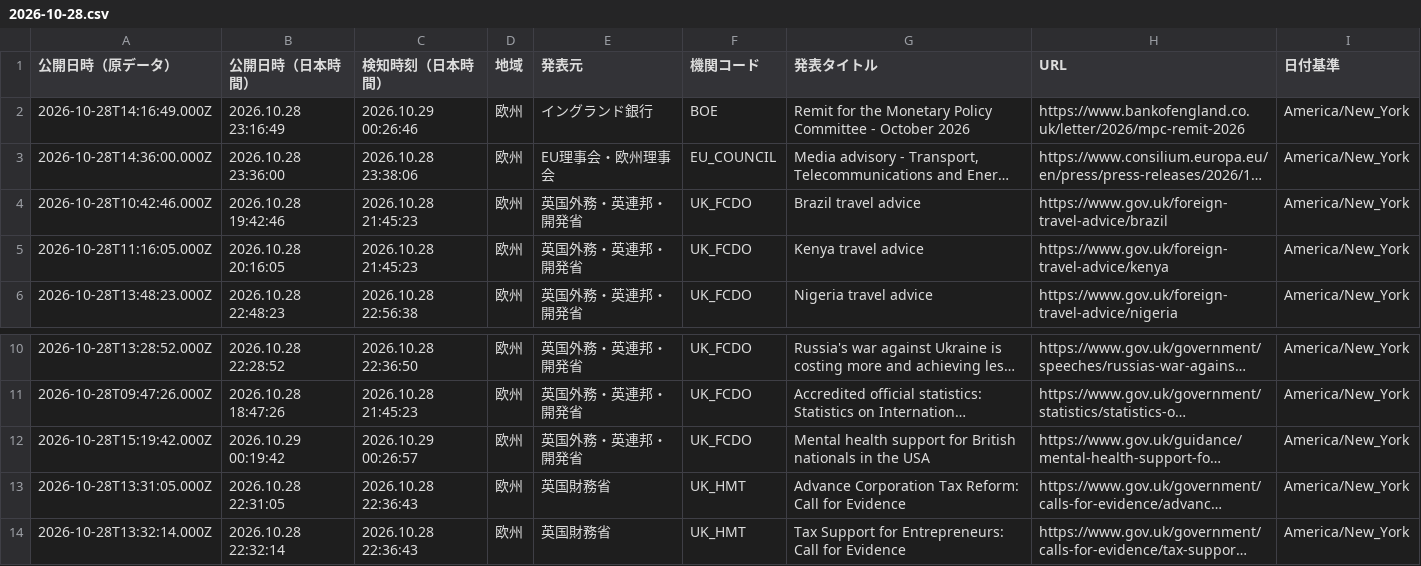
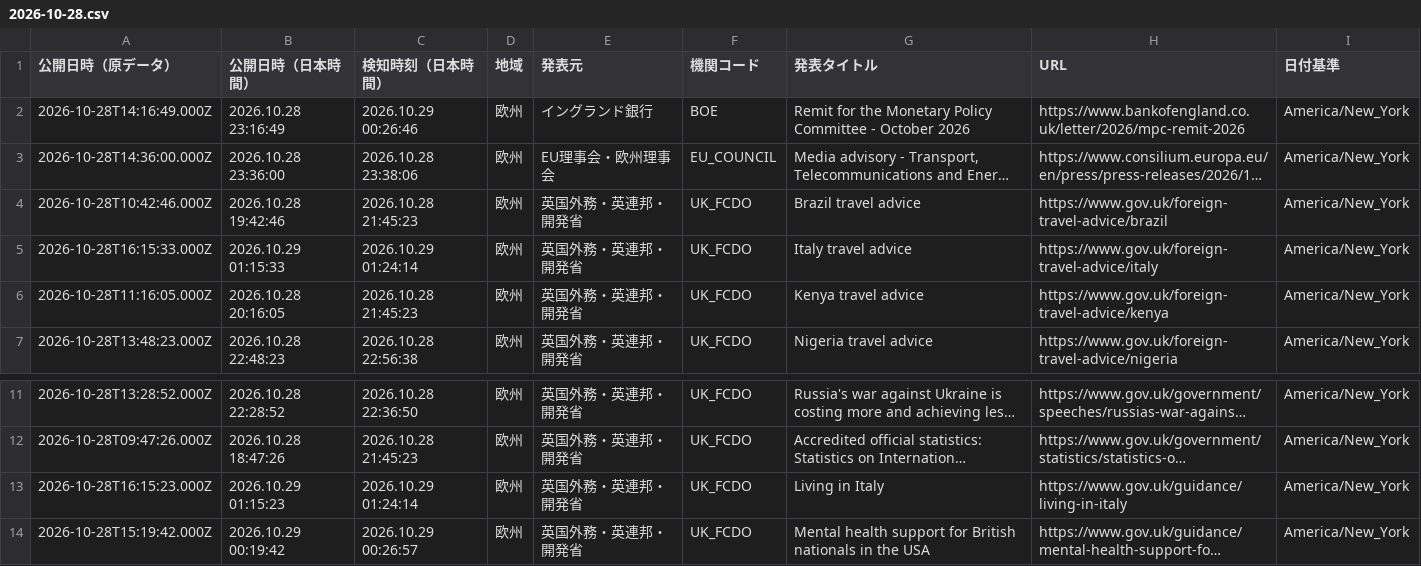
Before and after one commit to NewMill-cmd/kankocho-news-archive, a CSV file: data/eu/2026-10-28.csv, drawn as a sheet; only a part is shown, gaps mark what is left out; the shorter side is filled out with more unchanged rows; long unchanged cells end in …; the diff names each change by its address in the sheet, - before the commit and + after, or states it on an @@ line.

Commit message:
Archive eu news 2026-10-28

```diff
--- a/data/eu/2026-10-28.csv
+++ b/data/eu/2026-10-28.csv
+row 5: 2026-10-28T16:15:33.000Z | 2026.10.29 01:15:33 | 2026.10.29 01:24:14 | 欧州 | 英国外務・英連邦・開発省 | UK_FCDO | Italy travel advice | https://www.gov.uk/foreign-travel-advice/italy | America/New_York
+row 13: 2026-10-28T16:15:23.000Z | 2026.10.29 01:15:23 | 2026.10.29 01:24:14 | 欧州 | 英国外務・英連邦・開発省 | UK_FCDO | Living in Italy | https://www.gov.uk/guidance/living-in-italy | America/New_York
```
